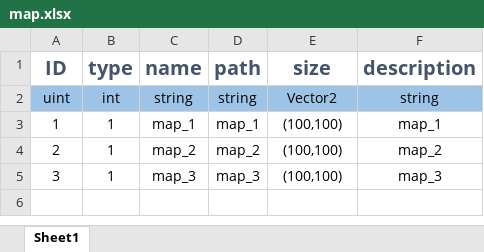
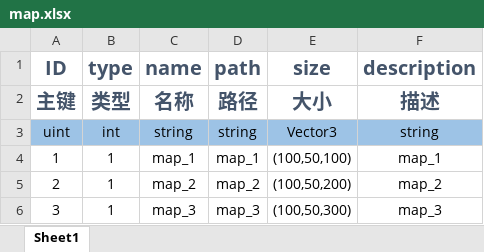
Before and after one commit to Zhang-DongSheng/Game, an Excel workbook: Source/Excel/map.xlsx, sheet Sheet1, drawn as a sheet; values as stored, in another font and other column widths than the file's, no borders; addresses are those after the commit; the diff names each change by its address in the sheet, - before the commit and + after, or states it on an @@ line.

```diff
--- a/Source/Excel/map.xlsx (sheet Sheet1)
+++ b/Source/Excel/map.xlsx (sheet Sheet1)
+row 2: 主键 | 类型 | 名称 | 路径 | 大小 | 描述
-E3 (size): Vector2
+E3 (size): Vector3
-E4 (size): (100,100)
+E4 (size): (100,50,100)
-E5 (size): (100,100)
+E5 (size): (100,50,200)
-E6 (size): (100,100)
+E6 (size): (100,50,300)
```
Also changed, not shown: Source/Excel/activity.xlsx, Source/Excel/commodity.xlsx, 34 other files.
